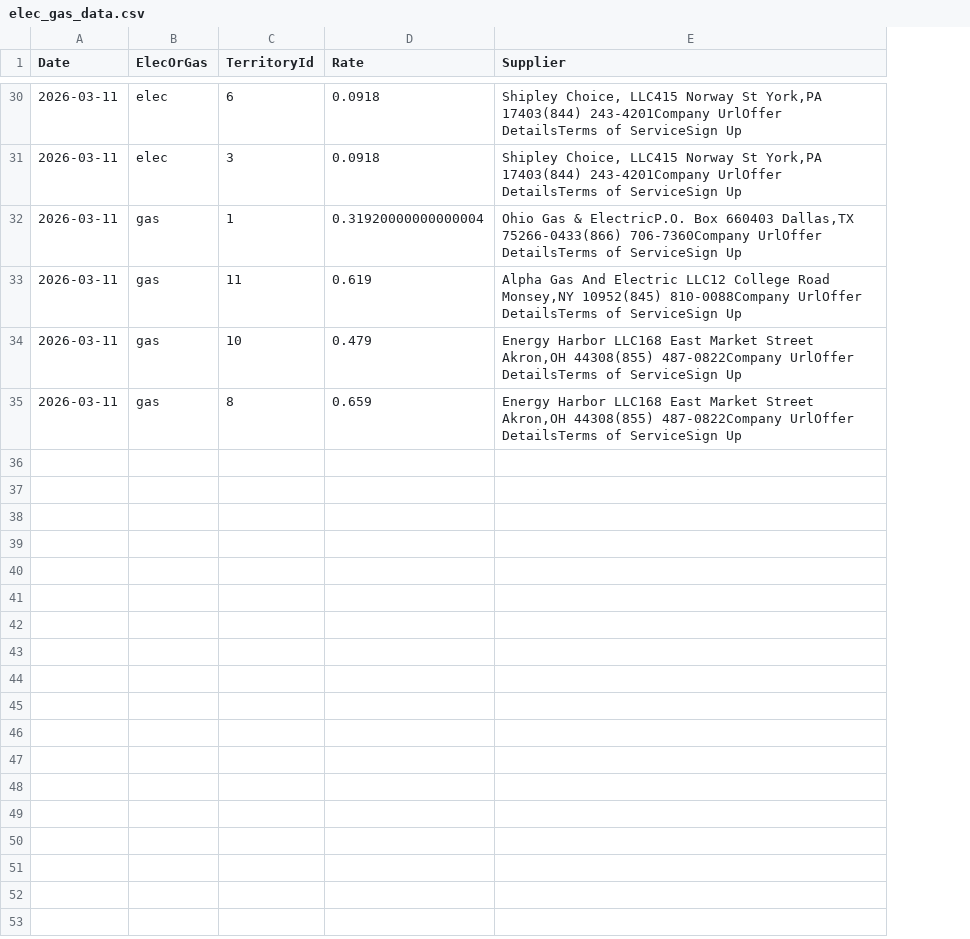
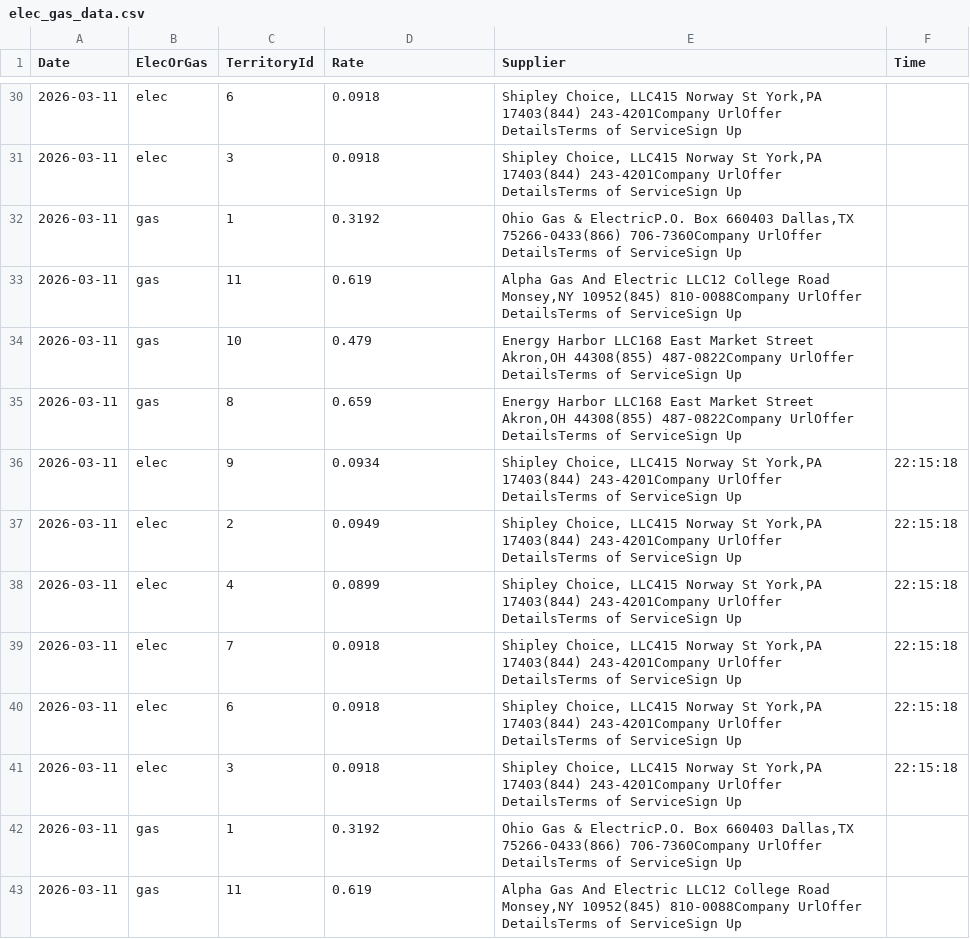
Before and after one commit to humphreysb/gasAndElectricTicker, a CSV file: elec_gas_data.csv, drawn as a sheet; only a part is shown, gaps mark what is left out; the diff covers the shown part only; the diff names each change by its address in the sheet, - before the commit and + after, or states it on an @@ line.

Commit message:
adding time to data file

```diff
--- a/elec_gas_data.csv
+++ b/elec_gas_data.csv
+column F (Time), empty
-D32 (Rate): 0.31920000000000004
+D32 (Rate): 0.3192
+row 36: 2026-03-11 | elec | 9 | 0.0934 | Shipley Choice, LLC415 Norway St York,PA 17403(844) 243-4201Company UrlOffer DetailsTerms of ServiceSign Up | 22:15:18
+row 37: 2026-03-11 | elec | 2 | 0.0949 | Shipley Choice, LLC415 Norway St York,PA 17403(844) 243-4201Company UrlOffer DetailsTerms of ServiceSign Up | 22:15:18
+row 38: 2026-03-11 | elec | 4 | 0.0899 | Shipley Choice, LLC415 Norway St York,PA 17403(844) 243-4201Company UrlOffer DetailsTerms of ServiceSign Up | 22:15:18
+row 39: 2026-03-11 | elec | 7 | 0.0918 | Shipley Choice, LLC415 Norway St York,PA 17403(844) 243-4201Company UrlOffer DetailsTerms of ServiceSign Up | 22:15:18
+row 40: 2026-03-11 | elec | 6 | 0.0918 | Shipley Choice, LLC415 Norway St York,PA 17403(844) 243-4201Company UrlOffer DetailsTerms of ServiceSign Up | 22:15:18
+row 41: 2026-03-11 | elec | 3 | 0.0918 | Shipley Choice, LLC415 Norway St York,PA 17403(844) 243-4201Company UrlOffer DetailsTerms of ServiceSign Up | 22:15:18
+row 42: 2026-03-11 | gas | 1 | 0.3192 | Ohio Gas & ElectricP.O. Box 660403 Dallas,TX 75266-0433(866) 706-7360Company UrlOffer DetailsTerms of ServiceSign Up
+row 43: 2026-03-11 | gas | 11 | 0.619 | Alpha Gas And Electric LLC12 College Road Monsey,NY 10952(845) 810-0088Company UrlOffer DetailsTerms of ServiceSign Up
```
Also changed, not shown: 12 added rows elsewhere in this file, 2 other files.
